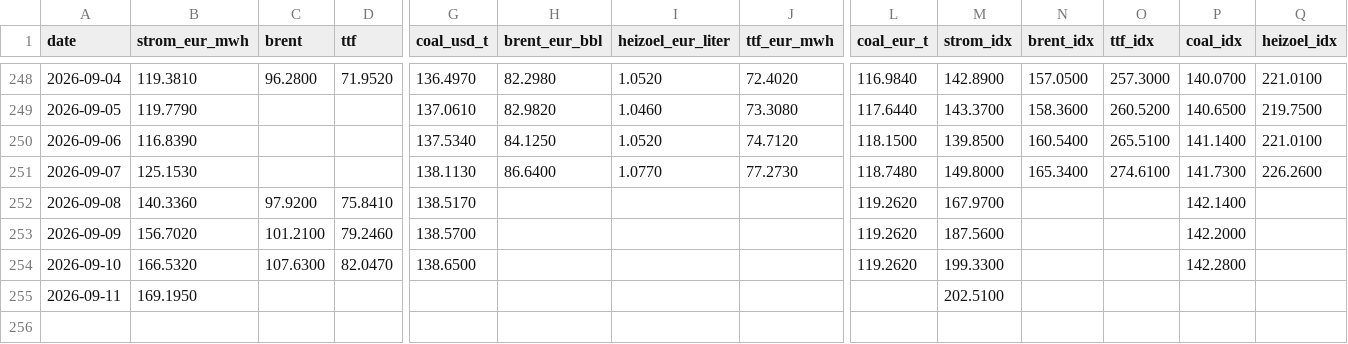
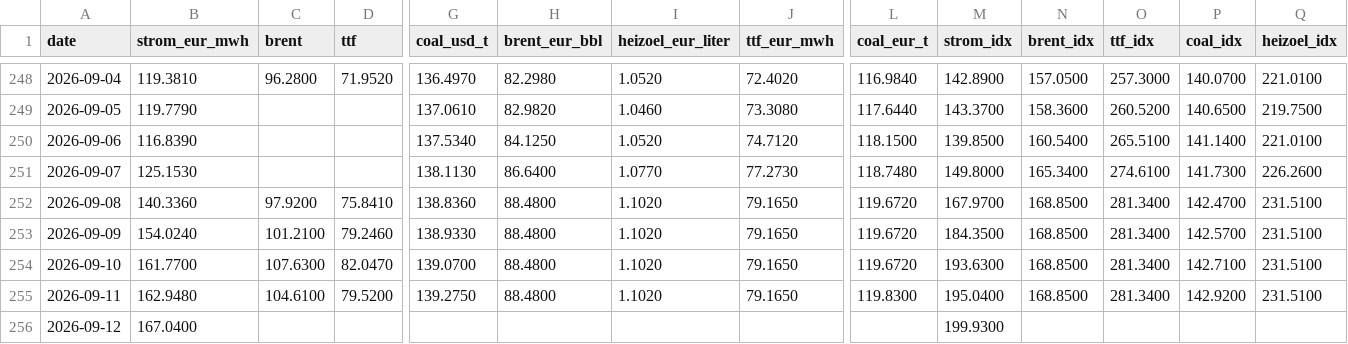
Before and after one commit to DoiEnnoson/Energyprices, a CSV file: data/daily_prices.csv, drawn as a sheet; only a part is shown, gaps mark what is left out; rows hold the shown columns only; the diff covers the shown part only; the diff names each change by its address in the sheet, - before the commit and + after, or states it on an @@ line.

```diff
--- a/data/daily_prices.csv
+++ b/data/daily_prices.csv
-G252 (coal_usd_t): 138.5170
+G252 (coal_usd_t): 138.8360
-H252:H255 (brent_eur_bbl): (empty)
+H252:H255 (brent_eur_bbl): 88.4800
-I252:I255 (heizoel_eur_liter): (empty)
+I252:I255 (heizoel_eur_liter): 1.1020
-J252:J255 (ttf_eur_mwh): (empty)
+J252:J255 (ttf_eur_mwh): 79.1650
-L252:L254 (coal_eur_t): 119.2620
+L252:L254 (coal_eur_t): 119.6720
-N252:N255 (brent_idx): (empty)
+N252:N255 (brent_idx): 168.8500
-O252:O255 (ttf_idx): (empty)
+O252:O255 (ttf_idx): 281.3400
-P252 (coal_idx): 142.1400
+P252 (coal_idx): 142.4700
-Q252:Q255 (heizoel_idx): (empty)
+Q252:Q255 (heizoel_idx): 231.5100
-B253 (strom_eur_mwh): 156.7020
+B253 (strom_eur_mwh): 154.0240
-G253 (coal_usd_t): 138.5700
+G253 (coal_usd_t): 138.9330
-M253 (strom_idx): 187.5600
+M253 (strom_idx): 184.3500
-P253 (coal_idx): 142.2000
+P253 (coal_idx): 142.5700
-B254 (strom_eur_mwh): 166.5320
+B254 (strom_eur_mwh): 161.7700
-G254 (coal_usd_t): 138.6500
+G254 (coal_usd_t): 139.0700
-M254 (strom_idx): 199.3300
+M254 (strom_idx): 193.6300
-P254 (coal_idx): 142.2800
+P254 (coal_idx): 142.7100
-B255 (strom_eur_mwh): 169.1950
+B255 (strom_eur_mwh): 162.9480
-C255 (brent): (empty)
+C255 (brent): 104.6100
-D255 (ttf): (empty)
+D255 (ttf): 79.5200
-G255 (coal_usd_t): (empty)
+G255 (coal_usd_t): 139.2750
-L255 (coal_eur_t): (empty)
+L255 (coal_eur_t): 119.8300
-M255 (strom_idx): 202.5100
+M255 (strom_idx): 195.0400
-P255 (coal_idx): (empty)
+P255 (coal_idx): 142.9200
+row 256: 2026-09-12 | 167.0400 |  |  |  |  |  |  |  | 199.9300
```
Also changed, not shown: 3 edited cells elsewhere in this file, 4 other files.
